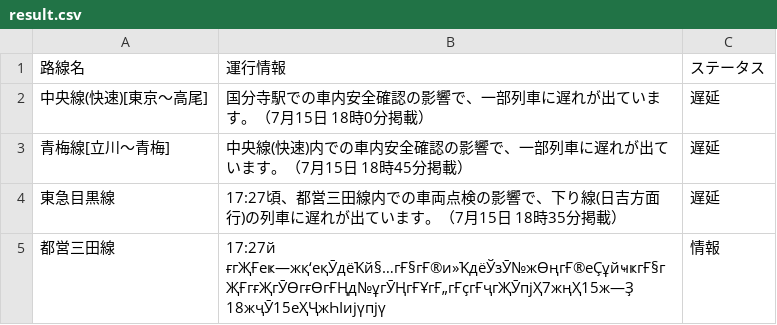
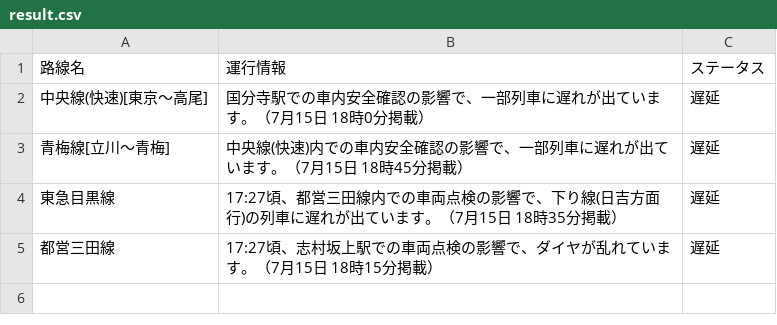
Before and after one commit to TakaoSenrioka/TrainViewHazama, a CSV file: public/result.csv, drawn as a sheet.

```diff
--- a/public/result.csv
+++ b/public/result.csv
@@ -4,2 +4,2 @@
 東急目黒線,17:27頃、都営三田線内での車両点検の影響で、下り線(日吉方面行)の列車に遅れが出ています。（7月15日 18時35分掲載）,遅延
-都営三田線,17:27й ғгҖҒеҝ—жқ‘еқӮдёҠй§…гҒ§гҒ®и»ҠдёЎзӮ№жӨңгҒ®еҪұйҹҝгҒ§гҖҒгғҖгӮӨгғӨгҒҢд№ұгӮҢгҒҰгҒ„гҒҫгҒҷгҖӮпјҲ7жңҲ15ж—Ҙ 18жҷӮ15еҲҶжҺІијүпјү,情報
+都営三田線,17:27頃、志村坂上駅での車両点検の影響で、ダイヤが乱れています。（7月15日 18時15分掲載）,遅延
```
Also changed, not shown: 1 other file.
